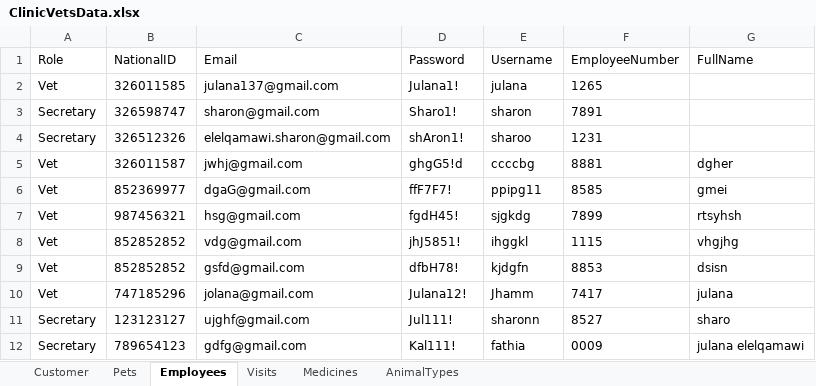
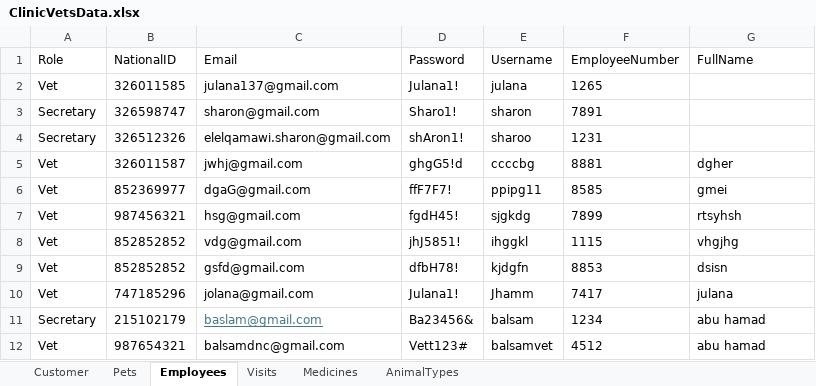
Before and after one commit to yazanei-arch/ClinicVets, an Excel workbook: ClinicVetsData.xlsx, sheet Employees, drawn as a sheet; values as stored, in another font and other column widths than the file's, no borders; removed rows and columns are numbered as before the commit, all else as after; the diff names each change by its address in the sheet, - before the commit and + after, or states it on an @@ line.

```diff
--- a/ClinicVetsData.xlsx (sheet Employees)
+++ b/ClinicVetsData.xlsx (sheet Employees)
-D10 (Password): Julana12!
+D10 (Password): Julana1!
-row 11: Secretary | 123123127 | ujghf@gmail.com | Jul111! | sharonn | 8527 | sharo
-row 12: Secretary | 789654123 | gdfg@gmail.com | Kal111! | fathia | 0009 | julana elelqamawi
+row 11: Secretary | 215102179 | baslam@gmail.com | Ba23456& | balsam | 1234 | abu hamad
+row 12: Vet | 987654321 | balsamdnc@gmail.com | Vett123# | balsamvet | 4512 | abu hamad
```
Also changed, not shown: sheet Visits, sheet Pets, sheet Customer, sheet Medicines, sheet AnimalTypes.
